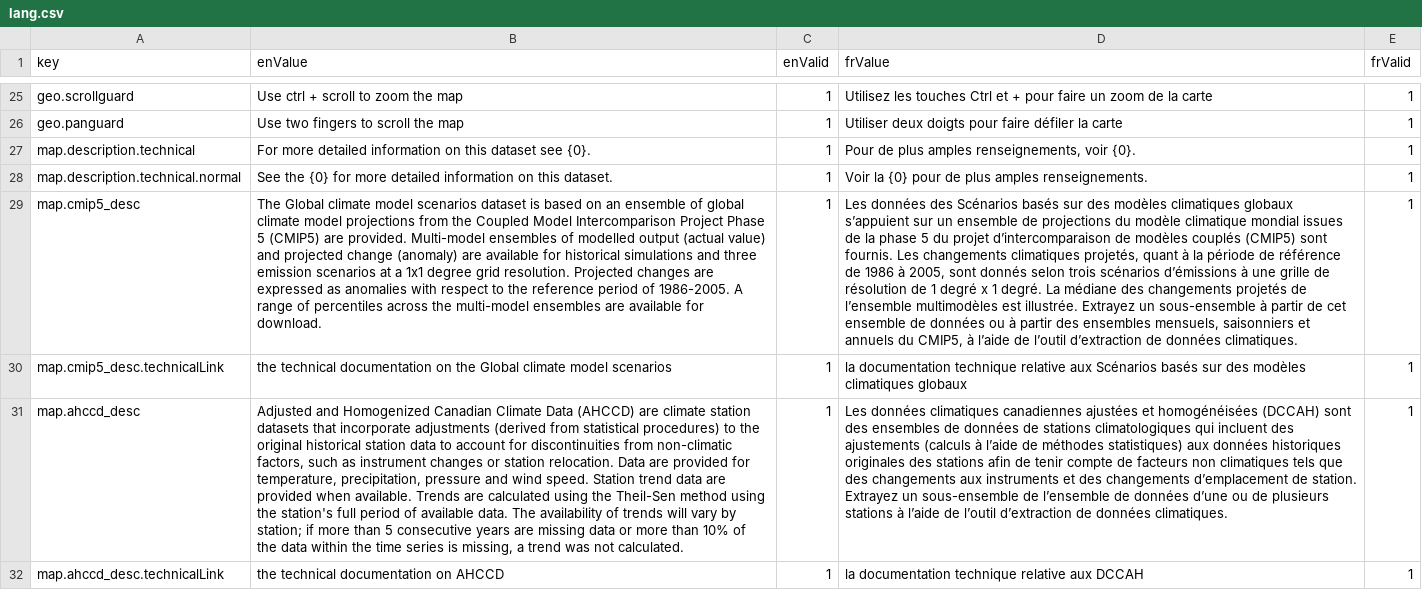
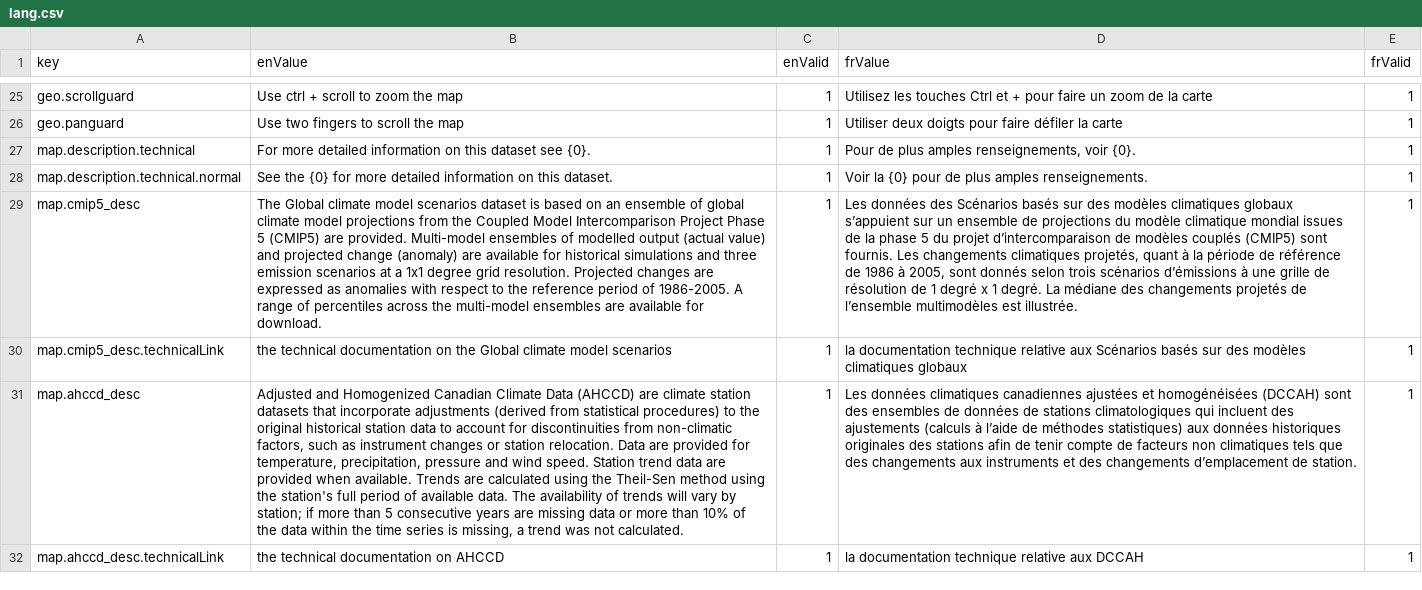
Before and after one commit to milespetrov/cccs, a CSV file: src/lang/lang.csv, drawn as a sheet; only a part is shown, gaps mark what is left out; the diff covers the shown part only; the diff names each change by its address in the sheet, - before the commit and + after, or states it on an @@ line.

Commit message:
change map descriptions and sfc wind name

```diff
--- a/src/lang/lang.csv
+++ b/src/lang/lang.csv
-D29 (frValue): …est illustrée. Extrayez un sous-ensemble à partir de cet ensemble de données ou à partir des ensembles mensuels, saisonniers et annuels du CMIP5, à l’aide de l’outil d’extraction de données climatiques.
+D29 (frValue): …est illustrée.
-D31 (frValue): …de station. Extrayez un sous-ensemble de l’ensemble de données d’une ou de plusieurs stations à l’aide de l’outil d’extraction de données climatiques.
+D31 (frValue): …de station.
```
Also changed, not shown: 4 edited cells elsewhere in this file.
